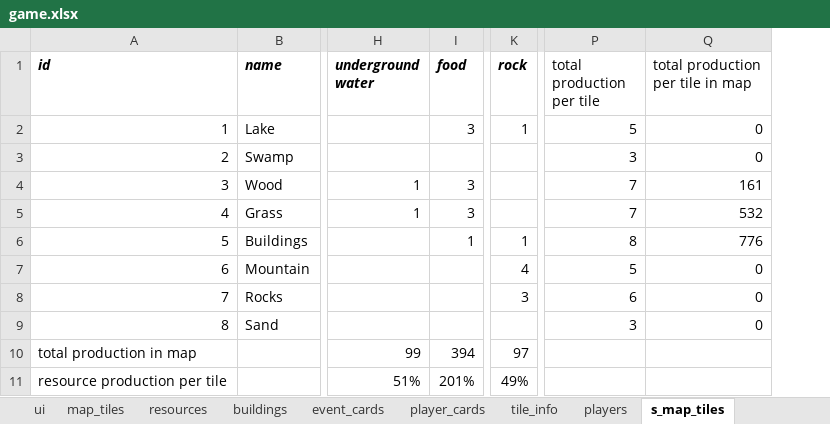
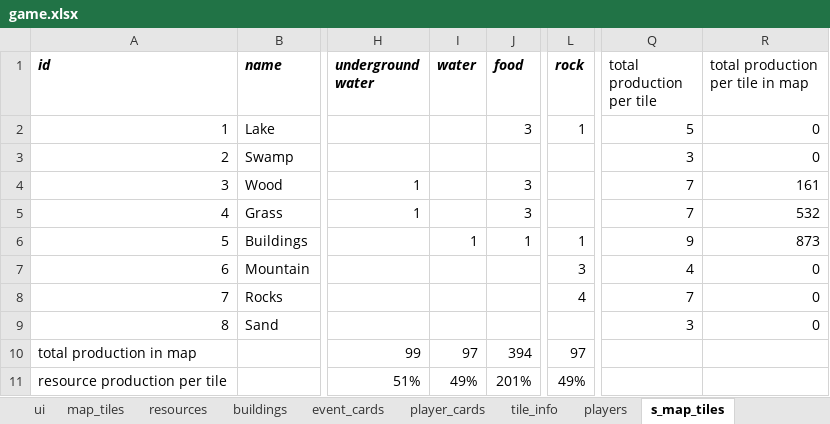
Before and after one commit to imanoliri/survivors_BROKEN, an Excel workbook: game.xlsx, sheet s_map_tiles, drawn as a sheet; only a part is shown, gaps mark what is left out; values as stored, in another font and other column widths than the file's, no borders; charts and pictures not drawn; addresses are those after the commit; the diff names each change by its address in the sheet, - before the commit and + after, or states it on an @@ line.

Commit message:
automatic tilemap to excel

```diff
--- a/game.xlsx (sheet s_map_tiles)
+++ b/game.xlsx (sheet s_map_tiles)
+column I (water), rows 6-11: 1 |  |  |  | 97 | 49%
-Q6 (total production per tile): 8
+Q6 (total production per tile): 9
-R6 (total production per tile in map): 776
+R6 (total production per tile in map): 873
-L7 (rock): 4
+L7 (rock): 3
-Q7 (total production per tile): 5
+Q7 (total production per tile): 4
-L8 (rock): 3
+L8 (rock): 4
-Q8 (total production per tile): 6
+Q8 (total production per tile): 7
```
Also changed, not shown: sheet ui, sheet map_tiles, sheet buildings, sheet player_cards, formulas that keep their value, charts or pictures, data/game.xlsx, 13 other files.
